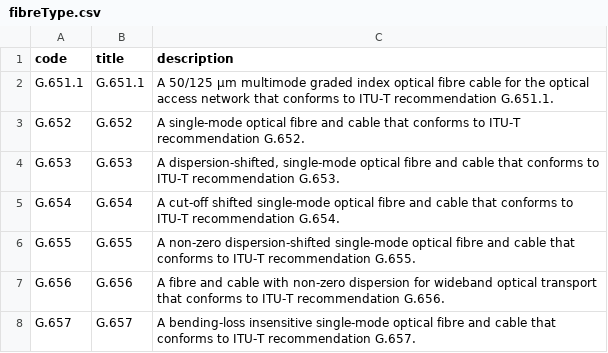
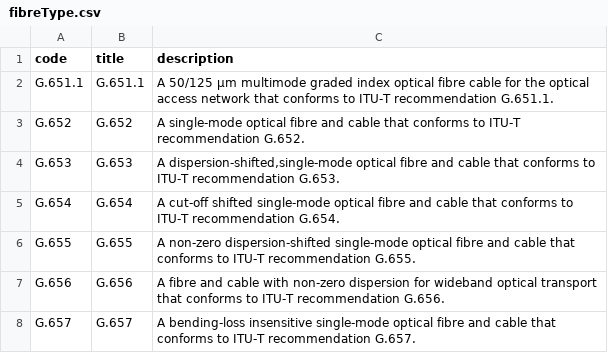
Before and after one commit to Open-Telecoms-Data/open-fibre-data-standard, a CSV file: codelists/closed/fibreType.csv, drawn as a sheet.

```diff
--- a/codelists/closed/fibreType.csv
+++ b/codelists/closed/fibreType.csv
@@ -3,3 +3,3 @@ G.651.1,G.651.1,A 50/125 µm multimode graded index optical fibre cable for the
 G.652,G.652,A single-mode optical fibre and cable that conforms to ITU-T recommendation G.652.
-G.653,G.653,"A dispersion-shifted, single-mode optical fibre and cable that conforms to ITU-T recommendation G.653."
+G.653,G.653,"A dispersion-shifted,single-mode optical fibre and cable that conforms to ITU-T recommendation G.653."
 G.654,G.654,A cut-off shifted single-mode optical fibre and cable that conforms to ITU-T recommendation G.654.
```
Also changed, not shown: codelists/closed/nodeStatus.csv, codelists/open/nodeType.csv, 33 other files.
